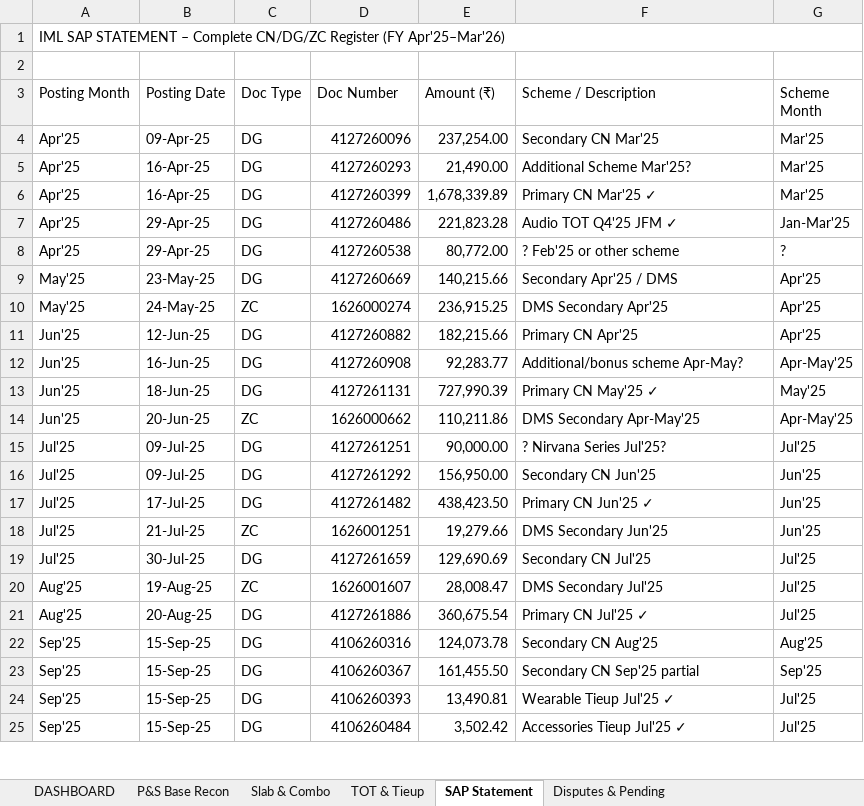
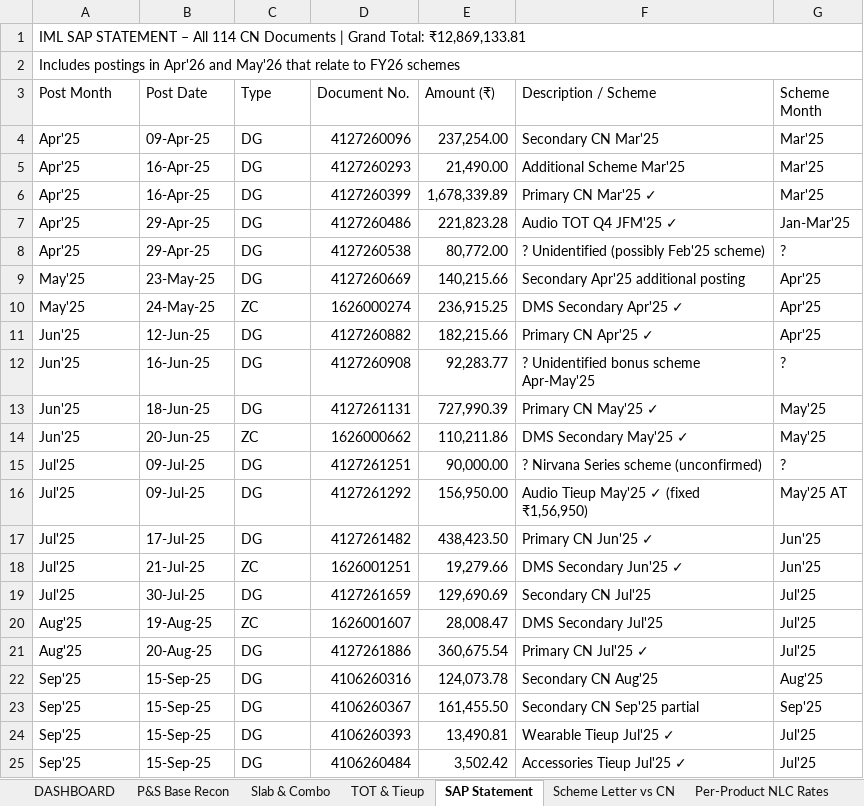
Before and after one commit to laveshne19/myaiproject, an Excel workbook: Nalanda_IML_CN_Reconciliation_FY2526.xlsx, sheet SAP Statement, drawn as a sheet; only a part is shown; values as stored, in another font and other column widths than the file's, no cell formats; the diff covers the shown part only; the diff names each change by its address in the sheet, - before the commit and + after, or states it on an @@ line.

```diff
--- a/Nalanda_IML_CN_Reconciliation_FY2526.xlsx (sheet SAP Statement)
+++ b/Nalanda_IML_CN_Reconciliation_FY2526.xlsx (sheet SAP Statement)
-sheet tab: Disputes & Pending
+sheet tab: Scheme Letter vs CN
+sheet tab: Per-Product NLC Rates
-A1 (Post Month): …STATEMENT – Complete CN/DG/ZC Register (FY Apr'25–Mar'26)
+A1 (Post Month): …STATEMENT – All 114 CN Documents | Grand Total: ₹12,869,133.81
-A2 (Post Month): (empty)
+A2 (Post Month): Includes postings in Apr'26 and May'26 that relate to FY26 schemes
+A2:G2 merged
-A3: Posting Month
+A3: Post Month
-B3: Posting Date
+B3: Post Date
-C3: Doc Type
+C3: Type
-D3: Doc Number
+D3: Document No.
-F3: Scheme / Description
+F3: Description / Scheme
-F5 (Description / Scheme): Additional Scheme Mar'25?
+F5 (Description / Scheme): Additional Scheme Mar'25
-F7 (Description / Scheme): Audio TOT Q4'25 JFM ✓
+F7 (Description / Scheme): Audio TOT Q4 JFM'25 ✓
-F8 (Description / Scheme): ? Feb'25 or other scheme
+F8 (Description / Scheme): ? Unidentified (possibly Feb'25 scheme)
-F9 (Description / Scheme): Secondary Apr'25 / DMS
+F9 (Description / Scheme): Secondary Apr'25 additional posting
-F10 (Description / Scheme): DMS Secondary Apr'25
+F10 (Description / Scheme): DMS Secondary Apr'25 ✓
-F11 (Description / Scheme): Primary CN Apr'25
+F11 (Description / Scheme): Primary CN Apr'25 ✓
-F12 (Description / Scheme): Additional/bonus scheme Apr-May?
+F12 (Description / Scheme): ? Unidentified bonus scheme Apr-May'25
-G12 (Scheme Month): Apr-May'25
+G12 (Scheme Month): ?
-F14 (Description / Scheme): DMS Secondary Apr-May'25
+F14 (Description / Scheme): DMS Secondary May'25 ✓
-G14 (Scheme Month): Apr-May'25
+G14 (Scheme Month): May'25
-F15 (Description / Scheme): ? Nirvana Series Jul'25?
+F15 (Description / Scheme): ? Nirvana Series scheme (unconfirmed)
-G15 (Scheme Month): Jul'25
+G15 (Scheme Month): ?
-F16 (Description / Scheme): Secondary CN Jun'25
+F16 (Description / Scheme): Audio Tieup May'25 ✓ (fixed ₹1,56,950)
-G16 (Scheme Month): Jun'25
+G16 (Scheme Month): May'25 AT
-F18 (Description / Scheme): DMS Secondary Jun'25
+F18 (Description / Scheme): DMS Secondary Jun'25 ✓
```
Also changed, not shown: 68 edited cells elsewhere in this sheet, sheet TOT & Tieup, sheet Scheme Letter vs CN, sheet P&S Base Recon, sheet DASHBOARD, sheet Slab & Combo, cell formats.
